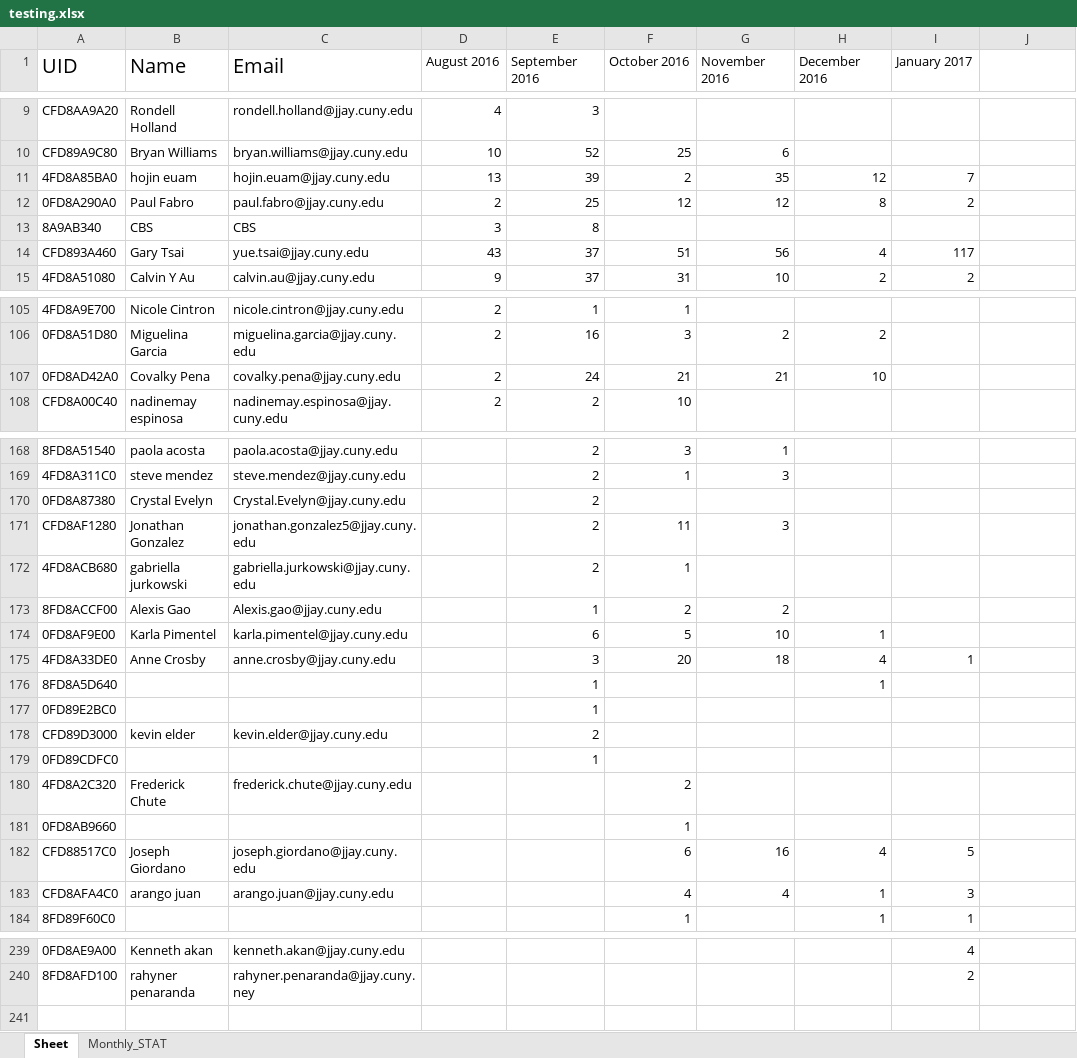
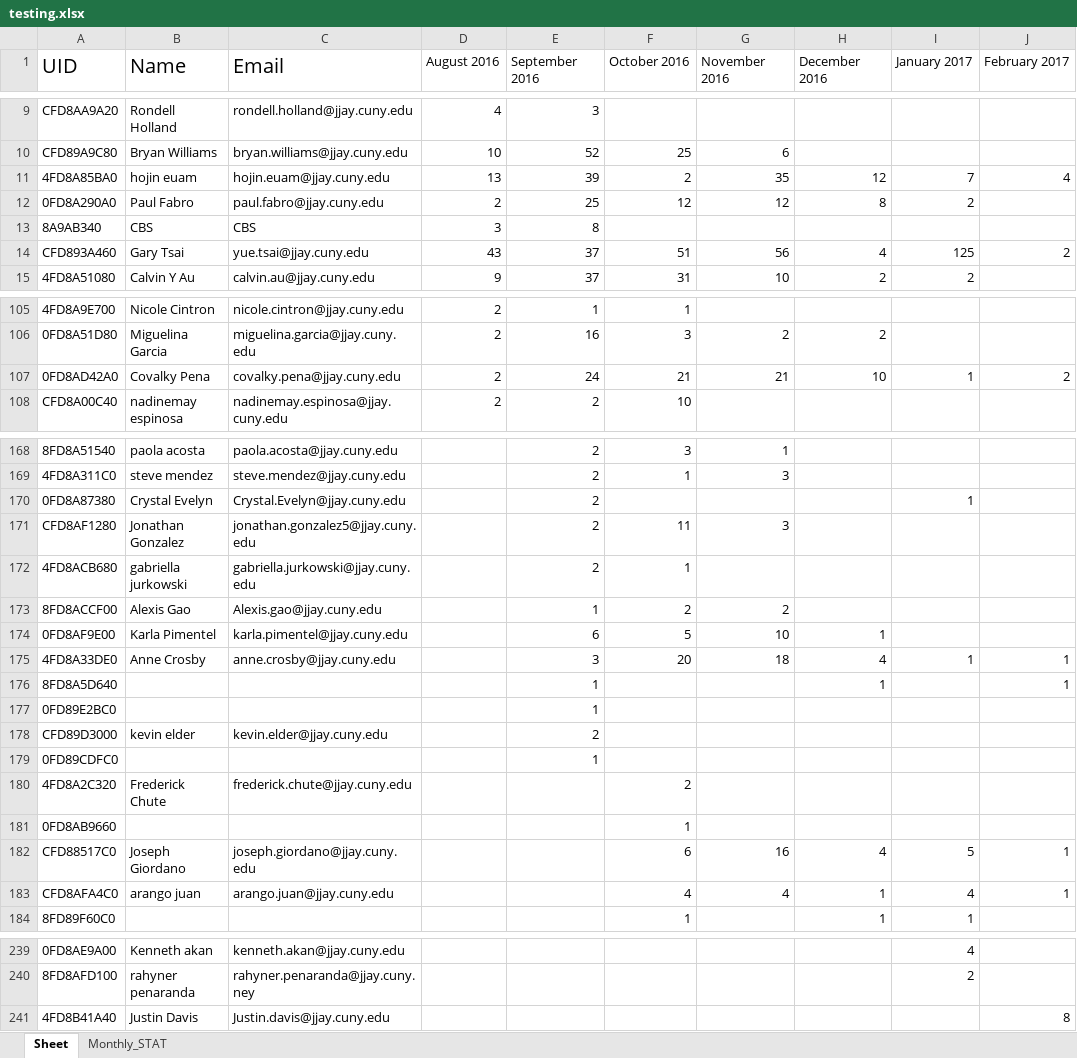
Before and after one commit to learnForMe/summer_project, an Excel workbook: testing.xlsx, sheet Sheet, drawn as a sheet; only a part is shown, gaps mark what is left out; values as stored, in another font and other column widths than the file's, no borders; the diff covers the shown part only; the diff names each change by its address in the sheet, - before the commit and + after, or states it on an @@ line.

```diff
--- a/testing.xlsx (sheet Sheet)
+++ b/testing.xlsx (sheet Sheet)
-J1: (empty)
+J1: February 2017
-J11 (February 2017): (empty)
+J11 (February 2017): 4
-I14 (January 2017): 117
+I14 (January 2017): 125
-J14 (February 2017): (empty)
+J14 (February 2017): 2
-I107 (January 2017): (empty)
+I107 (January 2017): 1
-J107 (February 2017): (empty)
+J107 (February 2017): 2
-I170 (January 2017): (empty)
+I170 (January 2017): 1
-J175:J176 (February 2017): (empty)
+J175:J176 (February 2017): 1
-J182:J183 (February 2017): (empty)
+J182:J183 (February 2017): 1
-I183 (January 2017): 3
+I183 (January 2017): 4
+row 241: 4FD8B41A40 | Justin Davis | Justin.davis@jjay.cuny.edu |  |  |  |  |  |  | 8
```
Also changed, not shown: 13 edited cells elsewhere in this sheet, sheet Monthly_STAT, clocking.xlsx, report.xlsx, 4 other files.
